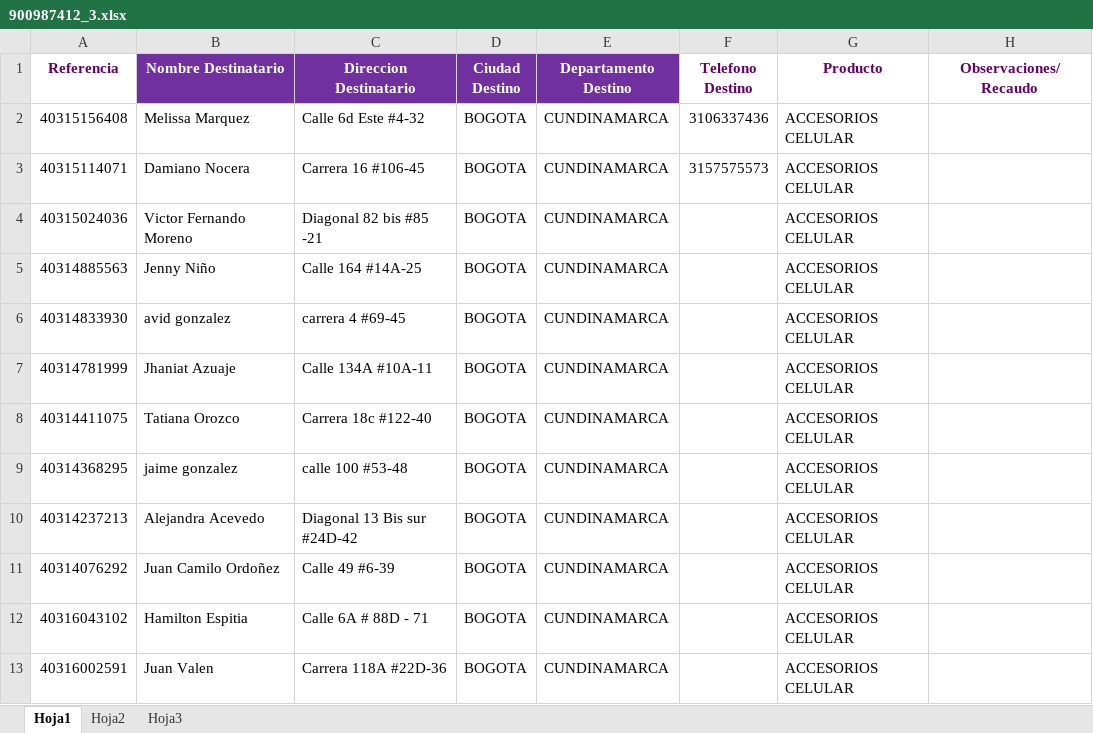
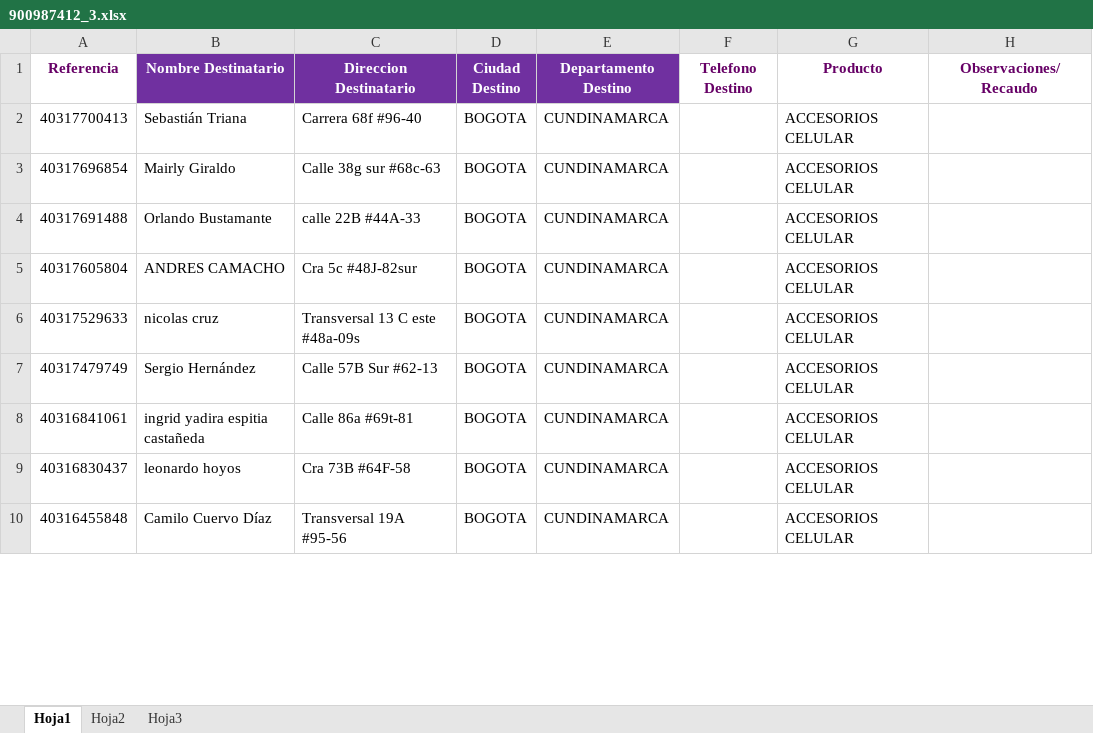
Before and after one commit to SistemasLogi/logi-sistem, an Excel workbook: Files/Temp_os_adm/900987412_3.xlsx, sheet Hoja1, drawn as a sheet; only a part is shown; values as stored, in another font and other column widths than the file's, no borders; removed rows and columns are numbered as before the commit, all else as after; the diff covers the shown part only; the diff names each change by its address in the sheet, - before the commit and + after, or states it on an @@ line.

```diff
--- a/Files/Temp_os_adm/900987412_3.xlsx (sheet Hoja1)
+++ b/Files/Temp_os_adm/900987412_3.xlsx (sheet Hoja1)
-row 2: 40315156408 | Melissa Marquez | Calle 6d Este #4-32 | BOGOTA | CUNDINAMARCA | 3106337436 | ACCESORIOS CELULAR
-row 3: 40315114071 | Damiano Nocera | Carrera 16 #106-45 | BOGOTA | CUNDINAMARCA | 3157575573 | ACCESORIOS CELULAR
-row 4: 40315024036 | Victor Fernando Moreno | Diagonal 82 bis #85 -21 | BOGOTA | CUNDINAMARCA |  | ACCESORIOS CELULAR
-A2 (Referencia): 40314885563
+A2 (Referencia): 40317700413
-B2 (Nombre Destinatario): Jenny Niño
+B2 (Nombre Destinatario): Sebastián Triana
-C2 (Direccion Destinatario): Calle 164 #14A-25
+C2 (Direccion Destinatario): Carrera 68f #96-40
-A3 (Referencia): 40314833930
+A3 (Referencia): 40317696854
-B3 (Nombre Destinatario): avid gonzalez
+B3 (Nombre Destinatario): Mairly Giraldo
-C3 (Direccion Destinatario): carrera 4 #69-45
+C3 (Direccion Destinatario): Calle 38g sur #68c-63
-A4 (Referencia): 40314781999
+A4 (Referencia): 40317691488
-B4 (Nombre Destinatario): Jhaniat Azuaje
+B4 (Nombre Destinatario): Orlando Bustamante
-C4 (Direccion Destinatario): Calle 134A #10A-11
+C4 (Direccion Destinatario): calle 22B #44A-33
-A5 (Referencia): 40314411075
+A5 (Referencia): 40317605804
-B5 (Nombre Destinatario): Tatiana Orozco
+B5 (Nombre Destinatario): ANDRES CAMACHO
-C5 (Direccion Destinatario): Carrera 18c #122-40
+C5 (Direccion Destinatario): Cra 5c #48J-82sur
-A6 (Referencia): 40314368295
+A6 (Referencia): 40317529633
-B6 (Nombre Destinatario): jaime gonzalez
+B6 (Nombre Destinatario): nicolas cruz
-C6 (Direccion Destinatario): calle 100 #53-48
+C6 (Direccion Destinatario): Transversal 13 C este #48a-09s
-A7 (Referencia): 40314237213
+A7 (Referencia): 40317479749
-B7 (Nombre Destinatario): Alejandra Acevedo
+B7 (Nombre Destinatario): Sergio Hernández
-C7 (Direccion Destinatario): Diagonal 13 Bis sur #24D-42
+C7 (Direccion Destinatario): Calle 57B Sur #62-13
-A8 (Referencia): 40314076292
+A8 (Referencia): 40316841061
-B8 (Nombre Destinatario): Juan Camilo Ordoñez
+B8 (Nombre Destinatario): ingrid yadira espitia castañeda
-C8 (Direccion Destinatario): Calle 49 #6-39
+C8 (Direccion Destinatario): Calle 86a #69t-81
-A9 (Referencia): 40316043102
+A9 (Referencia): 40316830437
-B9 (Nombre Destinatario): Hamilton Espitia
+B9 (Nombre Destinatario): leonardo hoyos
-C9 (Direccion Destinatario): Calle 6A # 88D - 71
+C9 (Direccion Destinatario): Cra 73B #64F-58
-A10 (Referencia): 40316002591
+A10 (Referencia): 40316455848
-B10 (Nombre Destinatario): Juan Valen
+B10 (Nombre Destinatario): Camilo Cuervo Díaz
-C10 (Direccion Destinatario): Carrera 118A #22D-36
+C10 (Direccion Destinatario): Transversal 19A #95-56
```
Also changed, not shown: 1 added row, 1 removed row and 9 edited cells elsewhere in this sheet, sheet Hoja2, 7 other files.
